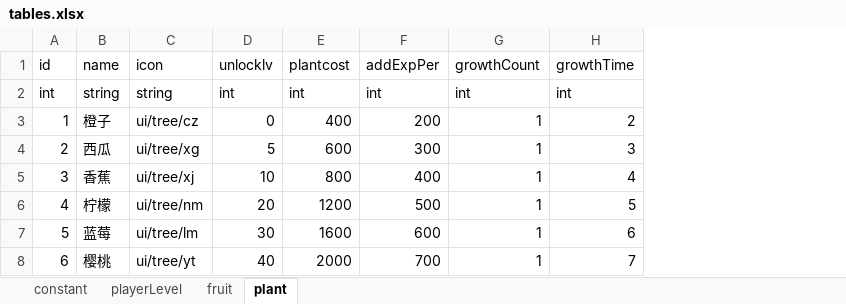
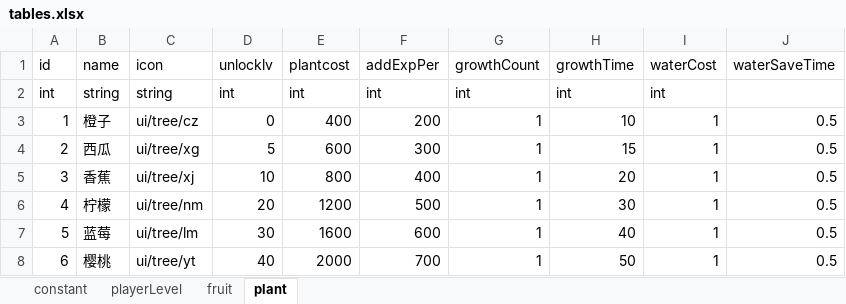
Before and after one commit to bjsky/sgj, an Excel workbook: tables.xlsx, sheet plant, drawn as a sheet; values as stored, in another font and other column widths than the file's, no borders; the diff names each change by its address in the sheet, - before the commit and + after, or states it on an @@ line.

```diff
--- a/tables.xlsx (sheet plant)
+++ b/tables.xlsx (sheet plant)
+column I (waterCost), rows 2-8: int | 1 | 1 | 1 | 1 | 1 | 1
+column J (waterSaveTime), rows 3-8: all 0.5
-H3 (growthTime): 2
+H3 (growthTime): 10
-H4 (growthTime): 3
+H4 (growthTime): 15
-H5 (growthTime): 4
+H5 (growthTime): 20
-H6 (growthTime): 5
+H6 (growthTime): 30
-H7 (growthTime): 6
+H7 (growthTime): 40
-H8 (growthTime): 7
+H8 (growthTime): 50
```
Also changed, not shown: sheet constant, 19 other files.
